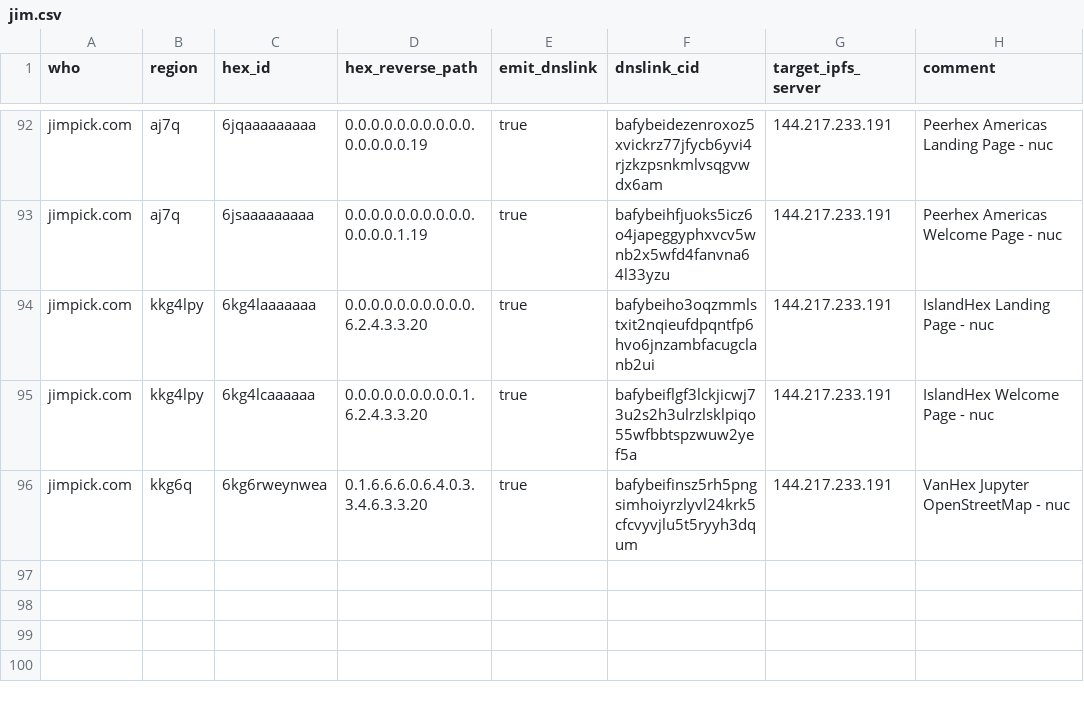
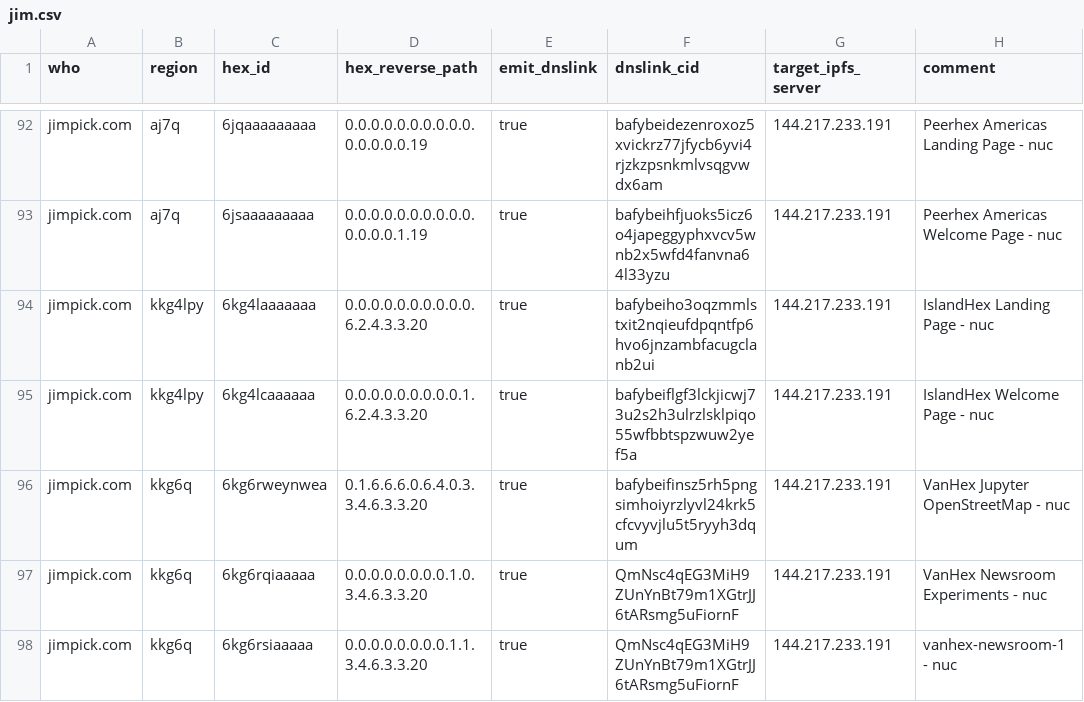
Before and after one commit to hexcamp/hexcamp-coredns-sites, a CSV file: jim.csv, drawn as a sheet; only a part is shown, gaps mark what is left out.

Commit message:
Add VanHex Newsroom sites

```diff
--- a/jim.csv
+++ b/jim.csv
@@ -96 +96,3 @@ jimpick.com,kkg4lpy,6kg4lcaaaaaa,0.0.0.0.0.0.0.0.0.1.6.2.4.3.3.20,true,bafybeifl
 jimpick.com,kkg6q,6kg6rweynwea,0.1.6.6.6.0.6.4.0.3.3.4.6.3.3.20,true,bafybeifinsz5rh5pngsimhoiyrzlyvl24krk5cfcvyvjlu5t5ryyh3dqum,144.217.233.191,VanHex Jupyter OpenStreetMap - nuc
+jimpick.com,kkg6q,6kg6rqiaaaaa,0.0.0.0.0.0.0.0.1.0.3.4.6.3.3.20,true,QmNsc4qEG3MiH9ZUnYnBt79m1XGtrJJ6tARsmg5uFiornF,144.217.233.191,VanHex Newsroom Experiments - nuc
+jimpick.com,kkg6q,6kg6rsiaaaaa,0.0.0.0.0.0.0.0.1.1.3.4.6.3.3.20,true,QmNsc4qEG3MiH9ZUnYnBt79m1XGtrJJ6tARsmg5uFiornF,144.217.233.191,vanhex-newsroom-1 - nuc
```
